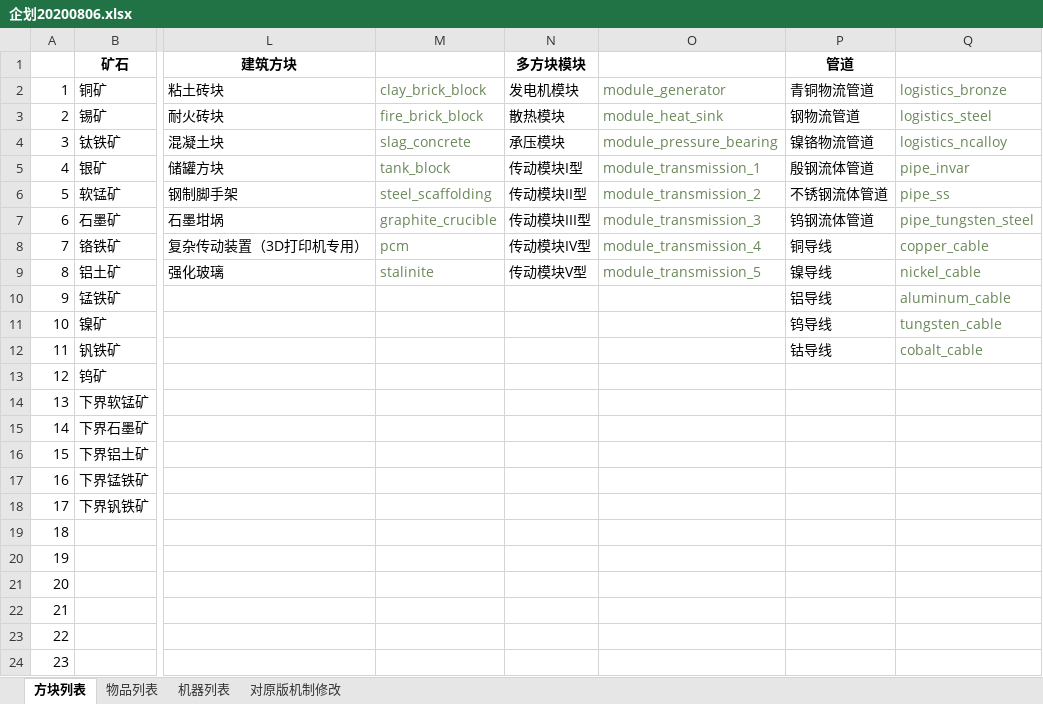
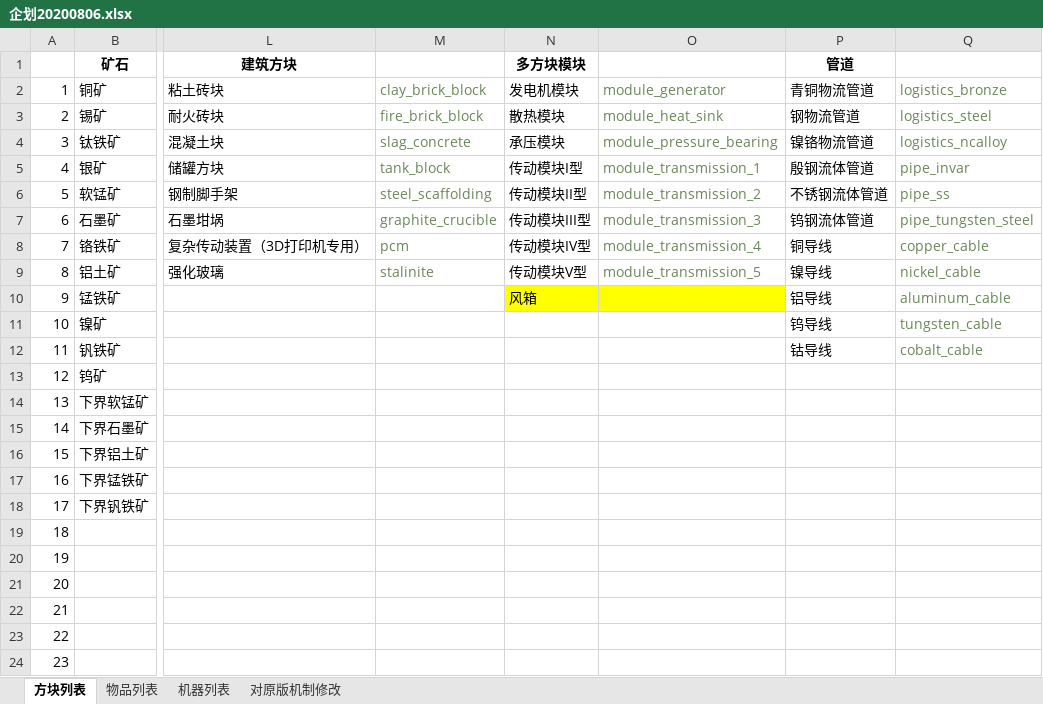
Before and after one commit to M-F-R-F/micro_machinery, an Excel workbook: 参考/资料/企划20200806.xlsx, sheet 方块列表, drawn as a sheet; only a part is shown, gaps mark what is left out; values as stored, in another font and other column widths than the file's, no borders; the diff names each change by its address in the sheet, - before the commit and + after, or states it on an @@ line.

```diff
--- a/参考/资料/企划20200806.xlsx (sheet 方块列表)
+++ b/参考/资料/企划20200806.xlsx (sheet 方块列表)
-N10 (多方块模块): (empty)
+N10 (多方块模块): 风箱
-N10:O10 fill: none
+N10:O10 fill: #FFFF00
```
Also changed, not shown: sheet 物品列表, 6 other files.
